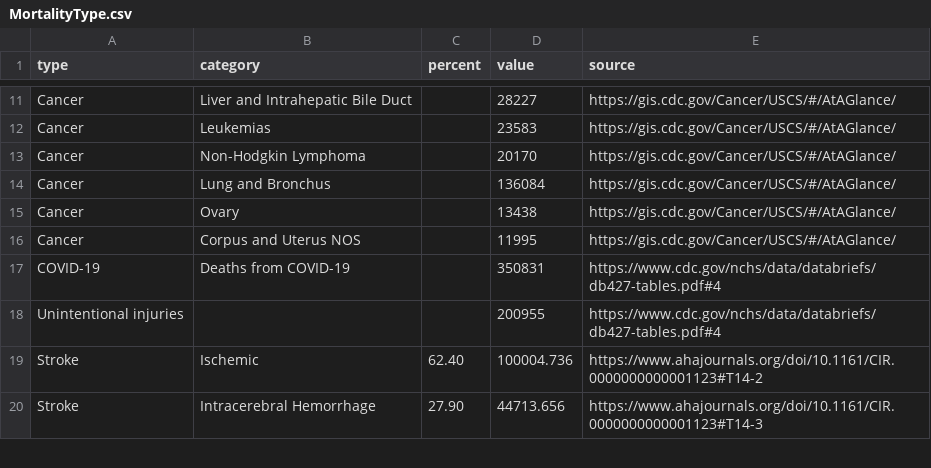
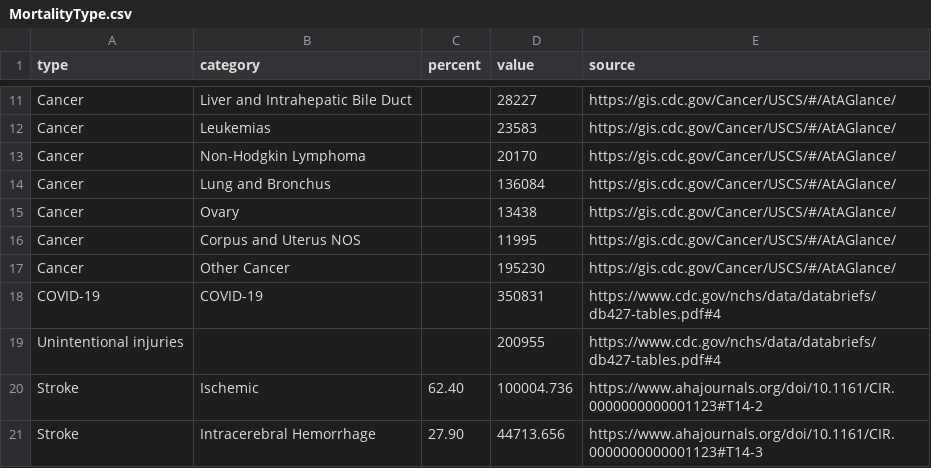
Before and after one commit to gckirchoff/peer-to-public, a CSV file: static/data/CovidMortality/MortalityType.csv, drawn as a sheet; only a part is shown, gaps mark what is left out.

Commit message:
Added other cancer

```diff
--- a/static/data/CovidMortality/MortalityType.csv
+++ b/static/data/CovidMortality/MortalityType.csv
@@ -16,3 +16,4 @@ Cancer,Ovary,,13438,https://gis.cdc.gov/Cancer/USCS/#/AtAGlance/
 Cancer,Corpus and Uterus NOS,,11995,https://gis.cdc.gov/Cancer/USCS/#/AtAGlance/
-COVID-19,Deaths from COVID-19,,350831,https://www.cdc.gov/nchs/data/databriefs/db427-tables.pdf#4
+Cancer,Other Cancer,,195230,https://gis.cdc.gov/Cancer/USCS/#/AtAGlance/
+COVID-19,COVID-19,,350831,https://www.cdc.gov/nchs/data/databriefs/db427-tables.pdf#4
 Unintentional injuries,,,200955,https://www.cdc.gov/nchs/data/databriefs/db427-tables.pdf#4
```
Also changed, not shown: 1 other file.
